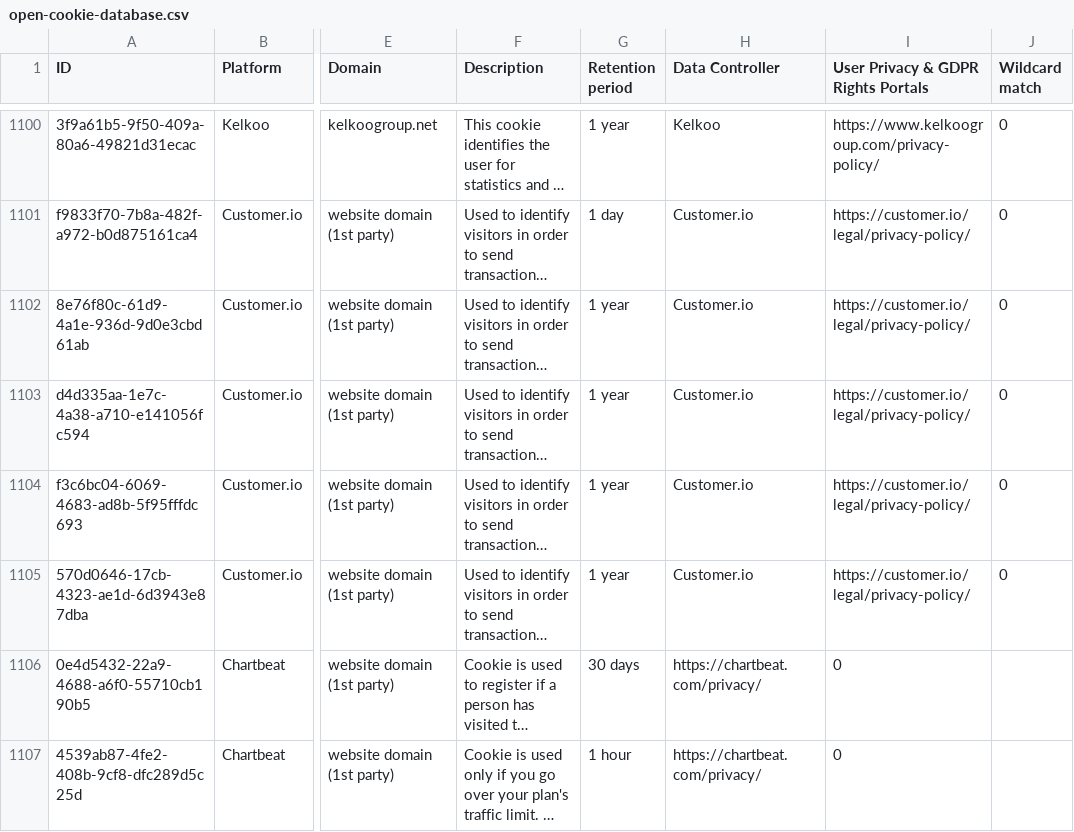
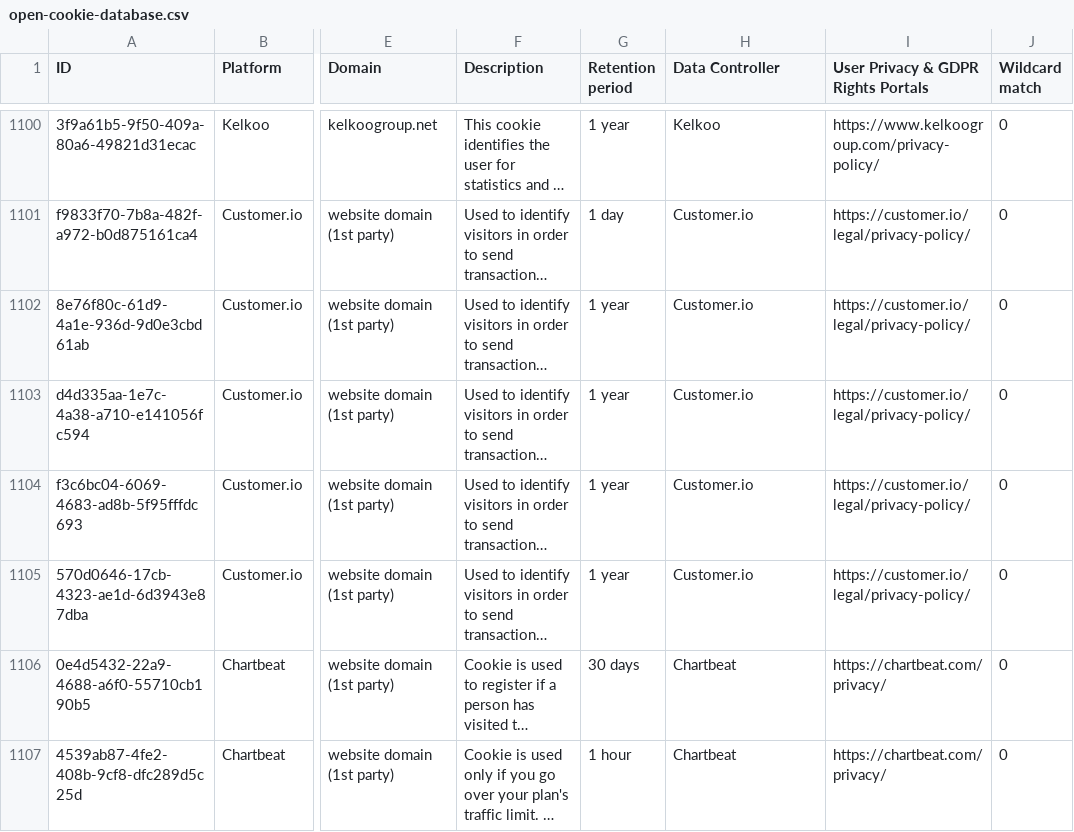
Before and after one commit to jkwakman/Open-Cookie-Database, a CSV file: open-cookie-database.csv, drawn as a sheet; only a part is shown, gaps mark what is left out; long unchanged cells end in …; the diff names each change by its address in the sheet, - before the commit and + after, or states it on an @@ line.

Commit message:
Updated Chartbeat cookies

```diff
--- a/open-cookie-database.csv
+++ b/open-cookie-database.csv
-H1106:H1107 (Data Controller): https://chartbeat.com/privacy/
+H1106:H1107 (Data Controller): Chartbeat
-I1106:I1107: 0
+I1106:I1107: https://chartbeat.com/privacy/
-J1106:J1107 (Wildcard match): (empty)
+J1106:J1107 (Wildcard match): 0
```
